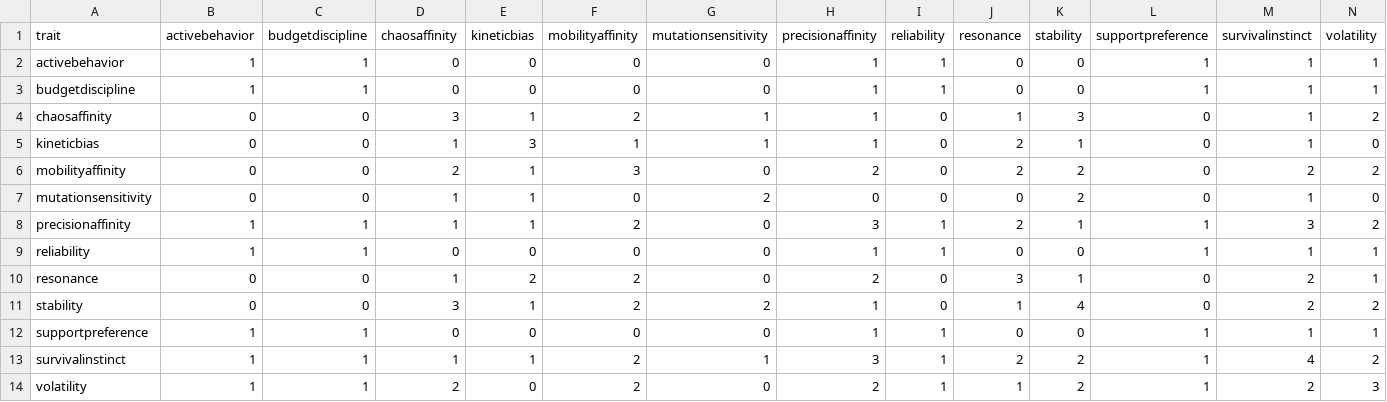
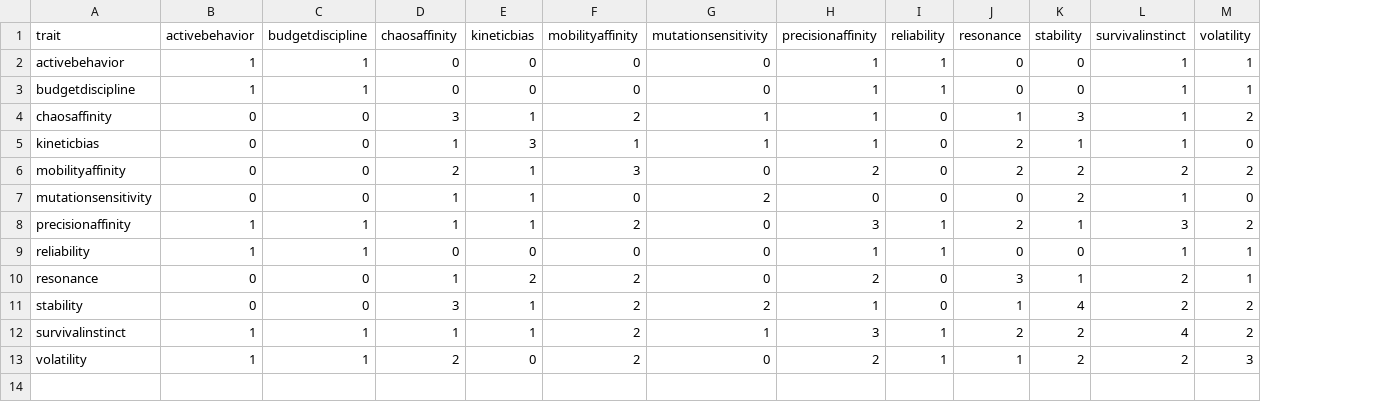
Before and after one commit to falcoignis/obtuseloot, a CSV file: analytics/visualizations/seasons/season-1/trait-interaction-matrix.csv, drawn as a sheet; the diff names each change by its address in the sheet, - before the commit and + after, or states it on an @@ line.

```diff
--- a/analytics/visualizations/seasons/season-1/trait-interaction-matrix.csv
+++ b/analytics/visualizations/seasons/season-1/trait-interaction-matrix.csv
-column L (supportpreference), rows 2-11: 1 | 1 | 0 | 0 | 0 | 0 | 1 | 1 | 0 | 0; rows 13-14: 1 | 1
-row 12: supportpreference | 1 | 1 | 0 | 0 | 0 | 0 | 1 | 1 | 0 | 0 | 1 | 1 | 1
```
Also changed, not shown: 8 other files.
